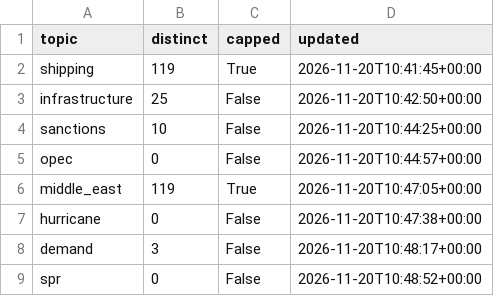
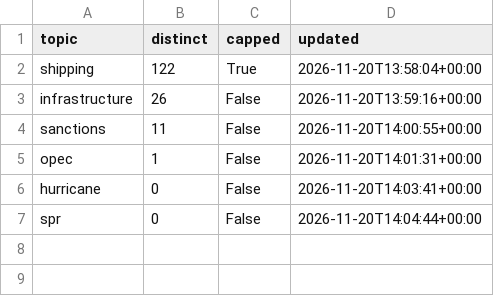
Before and after one commit to lukehamiltn/oil-tracker, a CSV file: news_data/mc_story_counts.csv, drawn as a sheet.

```diff
--- a/news_data/mc_story_counts.csv
+++ b/news_data/mc_story_counts.csv
@@ -1,9 +1,7 @@
 topic,distinct,capped,updated
-shipping,119,True,2026-11-20T10:41:45+00:00
-infrastructure,25,False,2026-11-20T10:42:50+00:00
-sanctions,10,False,2026-11-20T10:44:25+00:00
-opec,0,False,2026-11-20T10:44:57+00:00
-middle_east,119,True,2026-11-20T10:47:05+00:00
-hurricane,0,False,2026-11-20T10:47:38+00:00
-demand,3,False,2026-11-20T10:48:17+00:00
-spr,0,False,2026-11-20T10:48:52+00:00
+shipping,122,True,2026-11-20T13:58:04+00:00
+infrastructure,26,False,2026-11-20T13:59:16+00:00
+sanctions,11,False,2026-11-20T14:00:55+00:00
+opec,1,False,2026-11-20T14:01:31+00:00
+hurricane,0,False,2026-11-20T14:03:41+00:00
+spr,0,False,2026-11-20T14:04:44+00:00
```
Also changed, not shown: news_data/curve.csv, news_data/mc_stories.csv, 1 other file.
